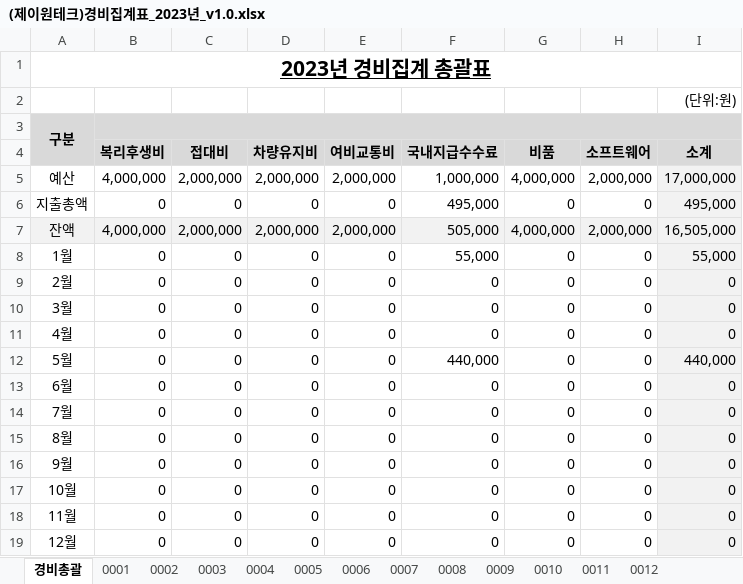
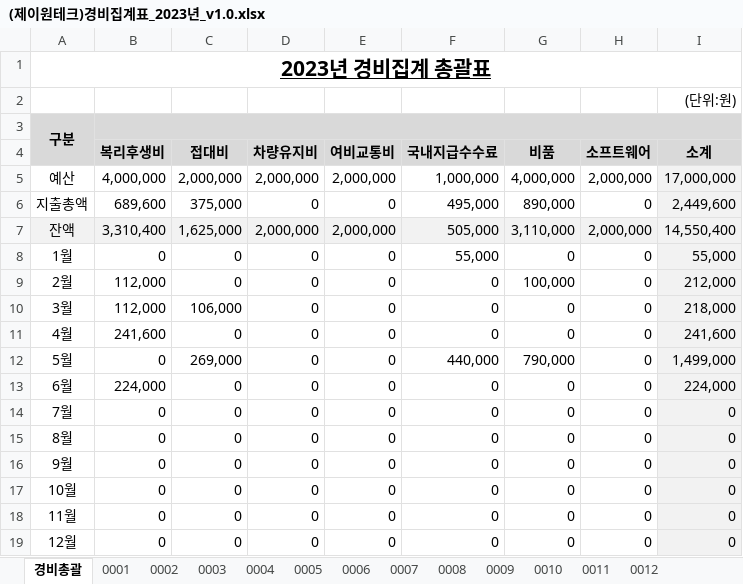
Before and after one commit to jwlee701211/jone, an Excel workbook: src/(제이원테크)경비집계표_2023년_v1.0.xlsx, sheet 경비총괄, drawn as a sheet; values as stored, in another font and other column widths than the file's, no borders; the diff names each change by its address in the sheet, - before the commit and + after, or states it on an @@ line.

```diff
--- a/src/(제이원테크)경비집계표_2023년_v1.0.xlsx (sheet 경비총괄)
+++ b/src/(제이원테크)경비집계표_2023년_v1.0.xlsx (sheet 경비총괄)
-B6 (복리후생비): 0
+B6 (복리후생비): 689,600
-C6 (접대비): 0
+C6 (접대비): 375,000
-G6 (비품): 0
+G6 (비품): 890,000
-I6 (소계): 495,000
+I6 (소계): 2,449,600
-B7 (복리후생비): 4,000,000
+B7 (복리후생비): 3,310,400
-C7 (접대비): 2,000,000
+C7 (접대비): 1,625,000
-G7 (비품): 4,000,000
+G7 (비품): 3,110,000
-I7 (소계): 16,505,000
+I7 (소계): 14,550,400
-B9:B10 (복리후생비): 0
+B9:B10 (복리후생비): 112,000
-G9 (비품): 0
+G9 (비품): 100,000
-I9 (소계): 0
+I9 (소계): 212,000
-C10 (접대비): 0
+C10 (접대비): 106,000
-I10 (소계): 0
+I10 (소계): 218,000
-B11 (복리후생비): 0
+B11 (복리후생비): 241,600
-I11 (소계): 0
+I11 (소계): 241,600
-C12 (접대비): 0
+C12 (접대비): 269,000
-G12 (비품): 0
+G12 (비품): 790,000
-I12 (소계): 440,000
+I12 (소계): 1,499,000
-B13 (복리후생비): 0
+B13 (복리후생비): 224,000
-I13 (소계): 0
+I13 (소계): 224,000
```
Also changed, not shown: sheet 0005, sheet 0003, sheet 0004, sheet 0006, sheet 0002, sheet 0010, 6 more sheets, formulas that keep their value, 4 other files.
